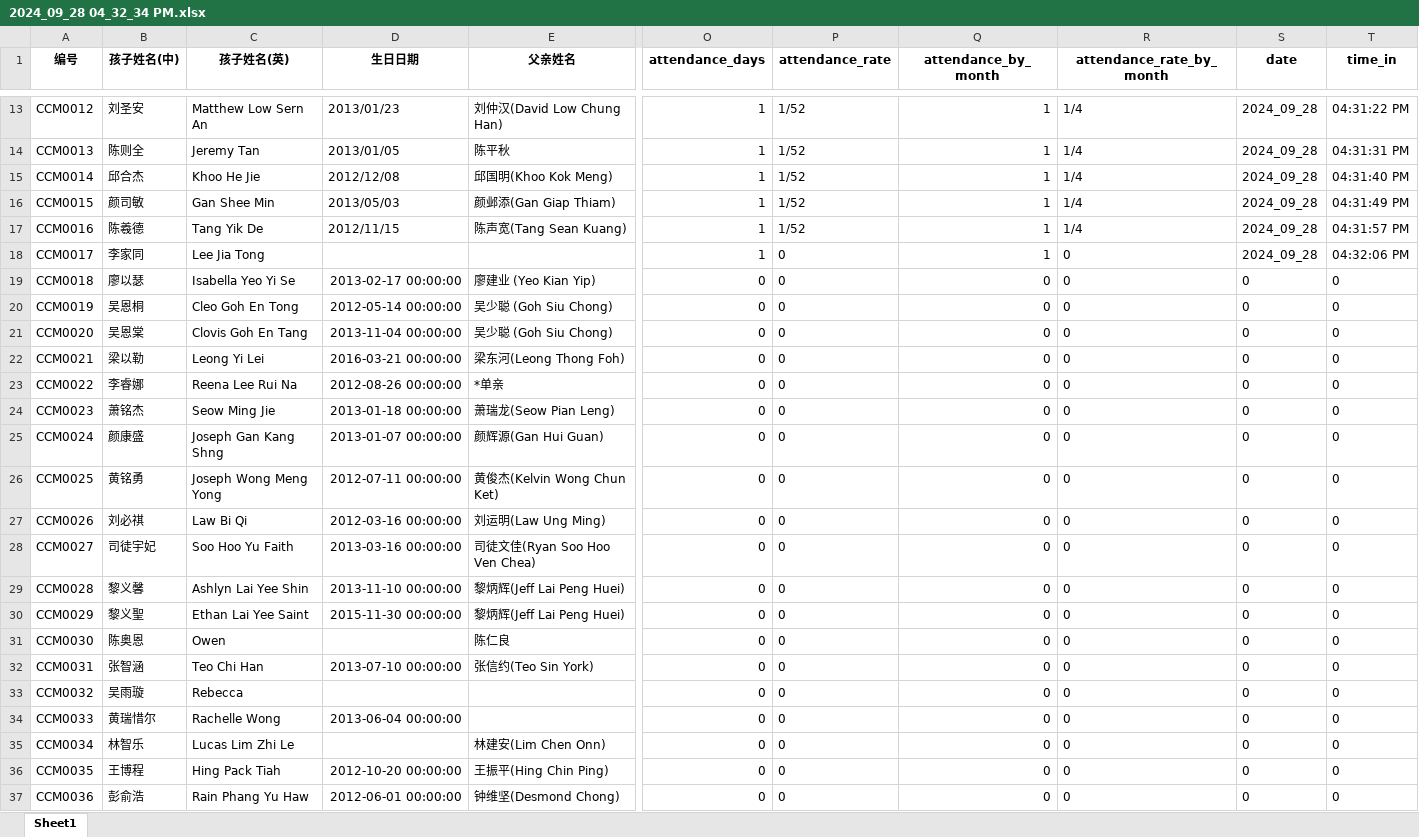
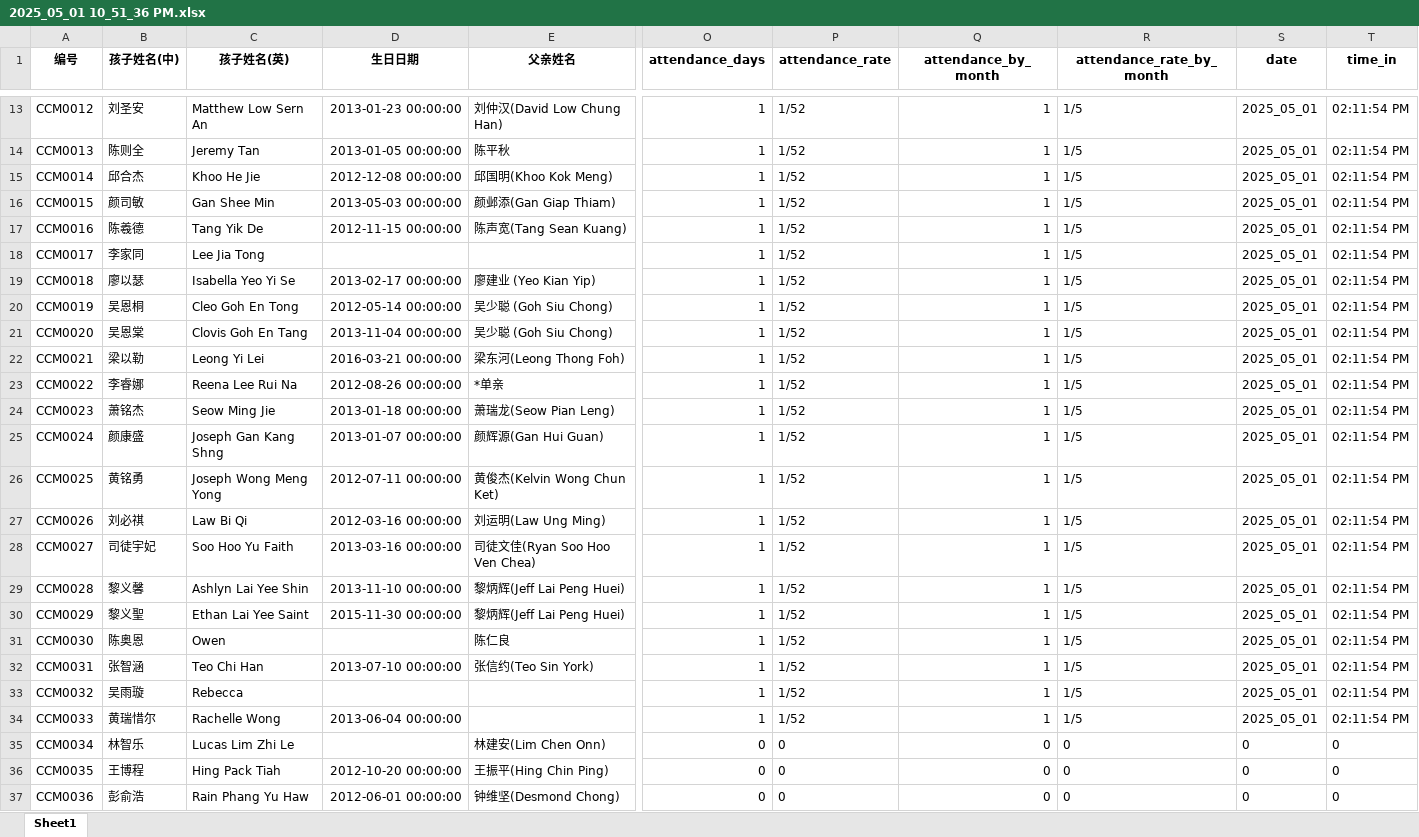
Before and after one commit to albert9108/CCM_Attendance-System, an Excel workbook: day_data/backup/2025_05_01 10_51_36 PM.xlsx (was day_data/backup/2024_09_28 04_32_34 PM.xlsx), sheet Sheet1, drawn as a sheet; only a part is shown, gaps mark what is left out; values as stored, in another font and other column widths than the file's, no borders; the diff covers the shown part only; the diff names each change by its address in the sheet, - before the commit and + after, or states it on an @@ line.

```diff
--- a/day_data/backup/2024_09_28 04_32_34 PM.xlsx (sheet Sheet1)
+++ b/day_data/backup/2025_05_01 10_51_36 PM.xlsx (sheet Sheet1)
-D13 (生日日期): 2013/01/23
+D13 (生日日期): 2013-01-23 00:00:00
-R13:R17 (attendance_rate_by_month): 1/4
+R13:R17 (attendance_rate_by_month): 1/5
-S13:S18 (date): 2024_09_28
+S13:S18 (date): 2025_05_01
-T13 (time_in): 04:31:22 PM
+T13 (time_in): 02:11:54 PM
-D14 (生日日期): 2013/01/05
+D14 (生日日期): 2013-01-05 00:00:00
-T14 (time_in): 04:31:31 PM
+T14 (time_in): 02:11:54 PM
-D15 (生日日期): 2012/12/08
+D15 (生日日期): 2012-12-08 00:00:00
-T15 (time_in): 04:31:40 PM
+T15 (time_in): 02:11:54 PM
-D16 (生日日期): 2013/05/03
+D16 (生日日期): 2013-05-03 00:00:00
-T16 (time_in): 04:31:49 PM
+T16 (time_in): 02:11:54 PM
-D17 (生日日期): 2012/11/15
+D17 (生日日期): 2012-11-15 00:00:00
-T17 (time_in): 04:31:57 PM
+T17 (time_in): 02:11:54 PM
-P18:P34 (attendance_rate): 0
+P18:P34 (attendance_rate): 1/52
-R18:R34 (attendance_rate_by_month): 0
+R18:R34 (attendance_rate_by_month): 1/5
-T18 (time_in): 04:32:06 PM
+T18 (time_in): 02:11:54 PM
-O19:O34 (attendance_days): 0
+O19:O34 (attendance_days): 1
-Q19:Q34 (attendance_by_month): 0
+Q19:Q34 (attendance_by_month): 1
-S19:S34 (date): 0
+S19:S34 (date): 2025_05_01
-T19:T34 (time_in): 0
+T19:T34 (time_in): 02:11:54 PM
```
Also changed, not shown: 70 edited cells elsewhere in this sheet, month_data/May 2025.xlsx, student_data/student_data.xlsx, 16 other files.
